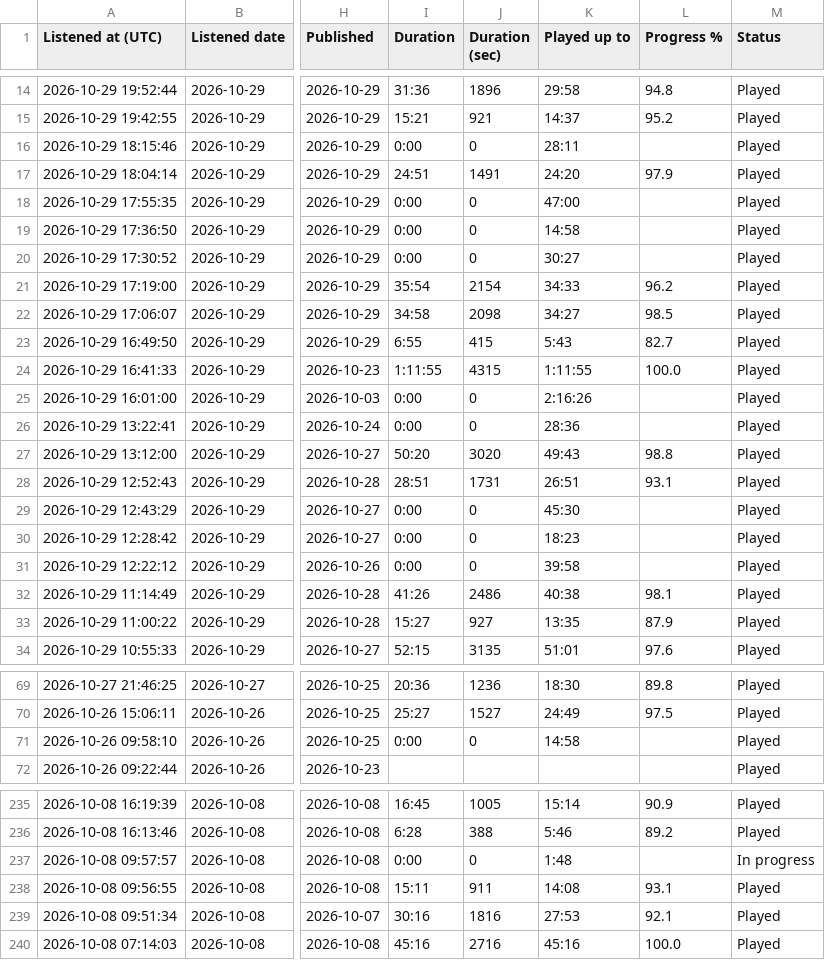
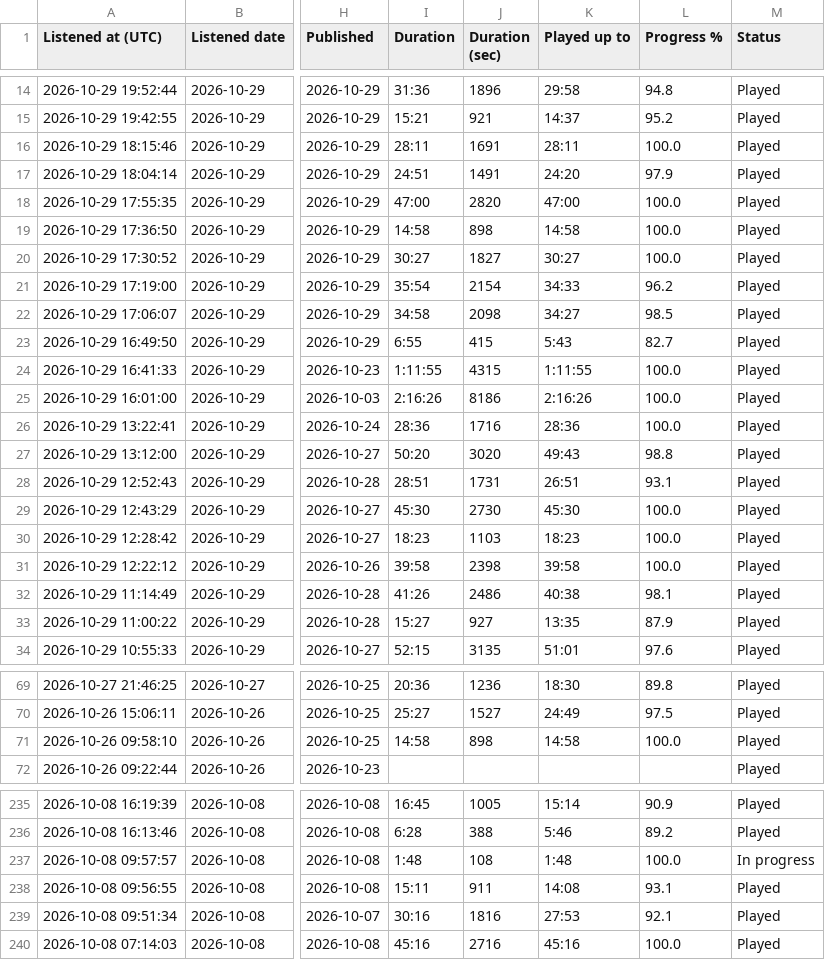
Before and after one commit to wlad-c/rss-feeds, a CSV file: pocketcasts-history/tables/recent.csv, drawn as a sheet; only a part is shown, gaps mark what is left out; the diff covers the shown part only; the diff names each change by its address in the sheet, - before the commit and + after, or states it on an @@ line.

```diff
--- a/pocketcasts-history/tables/recent.csv
+++ b/pocketcasts-history/tables/recent.csv
-I16 (Duration): 0:00
+I16 (Duration): 28:11
-J16 (Duration (sec)): 0
+J16 (Duration (sec)): 1691
-L16 (Progress %): (empty)
+L16 (Progress %): 100.0
-I18 (Duration): 0:00
+I18 (Duration): 47:00
-J18 (Duration (sec)): 0
+J18 (Duration (sec)): 2820
-L18:L20 (Progress %): (empty)
+L18:L20 (Progress %): 100.0
-I19 (Duration): 0:00
+I19 (Duration): 14:58
-J19 (Duration (sec)): 0
+J19 (Duration (sec)): 898
-I20 (Duration): 0:00
+I20 (Duration): 30:27
-J20 (Duration (sec)): 0
+J20 (Duration (sec)): 1827
-I25 (Duration): 0:00
+I25 (Duration): 2:16:26
-J25 (Duration (sec)): 0
+J25 (Duration (sec)): 8186
-L25:L26 (Progress %): (empty)
+L25:L26 (Progress %): 100.0
-I26 (Duration): 0:00
+I26 (Duration): 28:36
-J26 (Duration (sec)): 0
+J26 (Duration (sec)): 1716
-I29 (Duration): 0:00
+I29 (Duration): 45:30
-J29 (Duration (sec)): 0
+J29 (Duration (sec)): 2730
-L29:L31 (Progress %): (empty)
+L29:L31 (Progress %): 100.0
-I30 (Duration): 0:00
+I30 (Duration): 18:23
-J30 (Duration (sec)): 0
+J30 (Duration (sec)): 1103
-I31 (Duration): 0:00
+I31 (Duration): 39:58
-J31 (Duration (sec)): 0
+J31 (Duration (sec)): 2398
-I71 (Duration): 0:00
+I71 (Duration): 14:58
-J71 (Duration (sec)): 0
+J71 (Duration (sec)): 898
-L71 (Progress %): (empty)
+L71 (Progress %): 100.0
-I237 (Duration): 0:00
+I237 (Duration): 1:48
-J237 (Duration (sec)): 0
+J237 (Duration (sec)): 108
-L237 (Progress %): (empty)
+L237 (Progress %): 100.0
```
Also changed, not shown: 18 edited cells elsewhere in this file, 21 other files.
